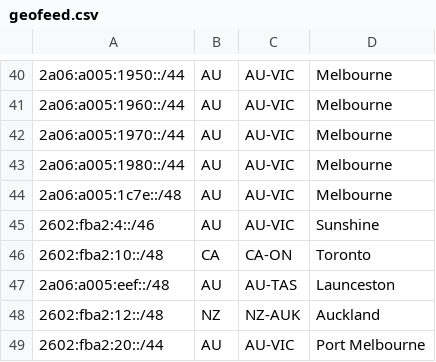
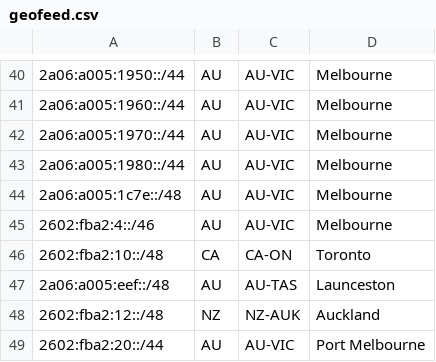
Before and after one commit to Chromatic-Garden-Sites/beakonet, a CSV file: netinfo/geofeed.csv, drawn as a sheet; only a part is shown, gaps mark what is left out.

Commit message:
Update geofeed.csv

```diff
--- a/netinfo/geofeed.csv
+++ b/netinfo/geofeed.csv
@@ -44,3 +44,3 @@
 2a06:a005:1c7e::/48,AU,AU-VIC,Melbourne,
-2602:fba2:4::/46,AU,AU-VIC,Sunshine,
+2602:fba2:4::/46,AU,AU-VIC,Melbourne,
 2602:fba2:10::/48,CA,CA-ON,Toronto,
```
